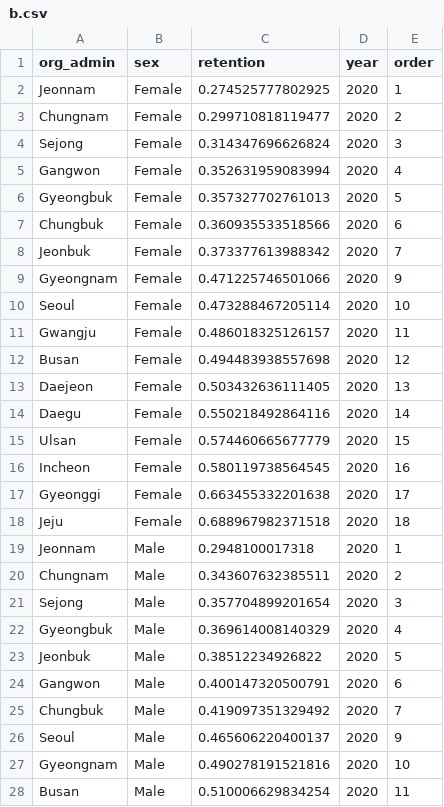
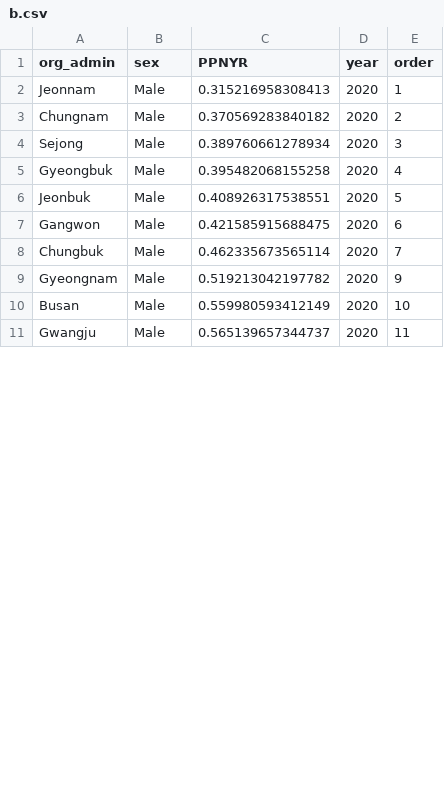
Before and after one commit to samhyunyoo/tscensus, a CSV file: data/b.csv, drawn as a sheet; only a part is shown; the diff covers the shown part only.

```diff
--- a/data/b.csv
+++ b/data/b.csv
@@ -1,28 +1,11 @@
-"org_admin","sex","retention","year","order"
-"Jeonnam","Female",0.274525777802925,2020,1
-"Chungnam","Female",0.299710818119477,2020,2
-"Sejong","Female",0.314347696626824,2020,3
-"Gangwon","Female",0.352631959083994,2020,4
-"Gyeongbuk","Female",0.357327702761013,2020,5
-"Chungbuk","Female",0.360935533518566,2020,6
-"Jeonbuk","Female",0.373377613988342,2020,7
-"Gyeongnam","Female",0.471225746501066,2020,9
-"Seoul","Female",0.473288467205114,2020,10
-"Gwangju","Female",0.486018325126157,2020,11
-"Busan","Female",0.494483938557698,2020,12
-"Daejeon","Female",0.503432636111405,2020,13
-"Daegu","Female",0.550218492864116,2020,14
-"Ulsan","Female",0.574460665677779,2020,15
-"Incheon","Female",0.580119738564545,2020,16
-"Gyeonggi","Female",0.663455332201638,2020,17
-"Jeju","Female",0.688967982371518,2020,18
-"Jeonnam","Male",0.2948100017318,2020,1
-"Chungnam","Male",0.343607632385511,2020,2
-"Sejong","Male",0.357704899201654,2020,3
-"Gyeongbuk","Male",0.369614008140329,2020,4
-"Jeonbuk","Male",0.38512234926822,2020,5
-"Gangwon","Male",0.400147320500791,2020,6
-"Chungbuk","Male",0.419097351329492,2020,7
-"Seoul","Male",0.465606220400137,2020,9
-"Gyeongnam","Male",0.490278191521816,2020,10
-"Busan","Male",0.510006629834254,2020,11
+"org_admin","sex","PPNYR","year","order"
+"Jeonnam","Male",0.315216958308413,2020,1
+"Chungnam","Male",0.370569283840182,2020,2
+"Sejong","Male",0.389760661278934,2020,3
+"Gyeongbuk","Male",0.395482068155258,2020,4
+"Jeonbuk","Male",0.408926317538551,2020,5
+"Gangwon","Male",0.421585915688475,2020,6
+"Chungbuk","Male",0.462335673565114,2020,7
+"Gyeongnam","Male",0.519213042197782,2020,9
+"Busan","Male",0.559980593412149,2020,10
+"Gwangju","Male",0.565139657344737,2020,11
```
Also changed, not shown: 17 added rows and 12 edited cells elsewhere in this file, data/PPNR17.csv, data/PPNR5.csv, 17 other files.
